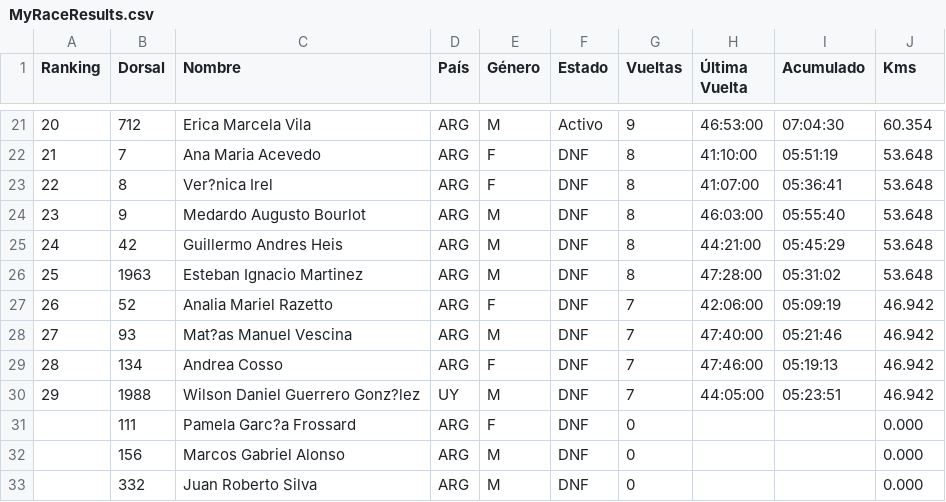
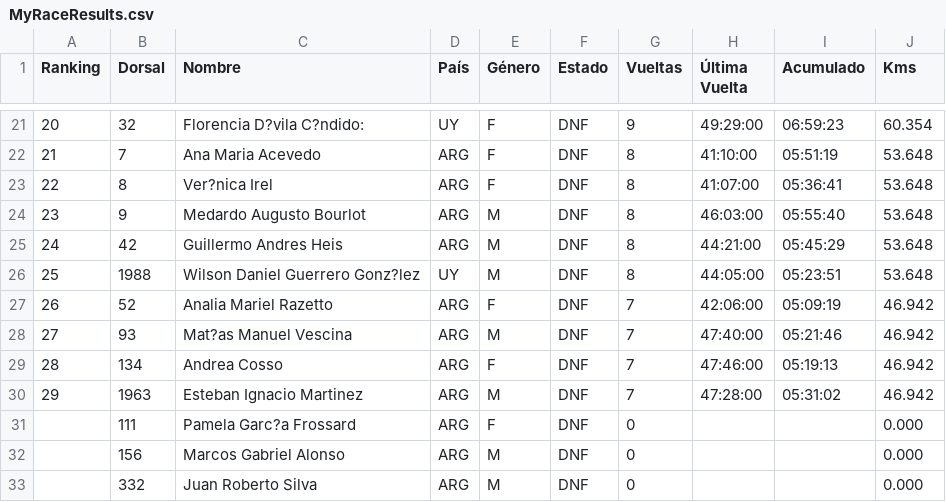
Before and after one commit to chinocdelu/visor-csv, a CSV file: MyRaceResults.csv, drawn as a sheet; only a part is shown, gaps mark what is left out; the diff covers the shown part only.

```diff
--- a/MyRaceResults.csv
+++ b/MyRaceResults.csv
@@ -21,2 +21,2 @@ Ranking,Dorsal,Nombre,País,Género,Estado,Vueltas,Última Vuelta,Acumulado,Kms
-20,712,Erica Marcela Vila,ARG,M,Activo,9,46:53:00,07:04:30,60.354
+20,32,Florencia D?vila C?ndido:,UY,F,DNF,9,49:29:00,06:59:23,60.354
 21,7,Ana Maria Acevedo,ARG,F,DNF,8,41:10:00,05:51:19,53.648
@@ -25,3 +25,3 @@ Ranking,Dorsal,Nombre,País,Género,Estado,Vueltas,Última Vuelta,Acumulado,Kms
 24,42,Guillermo Andres Heis,ARG,M,DNF,8,44:21:00,05:45:29,53.648
-25,1963,Esteban Ignacio Martinez,ARG,M,DNF,8,47:28:00,05:31:02,53.648
+25,1988,Wilson Daniel Guerrero Gonz?lez,UY,M,DNF,8,44:05:00,05:23:51,53.648
 26,52,Analia Mariel Razetto,ARG,F,DNF,7,42:06:00,05:09:19,46.942
@@ -29,3 +29,3 @@ Ranking,Dorsal,Nombre,País,Género,Estado,Vueltas,Última Vuelta,Acumulado,Kms
 28,134,Andrea Cosso,ARG,F,DNF,7,47:46:00,05:19:13,46.942
-29,1988,Wilson Daniel Guerrero Gonz?lez,UY,M,DNF,7,44:05:00,05:23:51,46.942
+29,1963,Esteban Ignacio Martinez,ARG,M,DNF,7,47:28:00,05:31:02,46.942
 ,111,Pamela Garc?a Frossard,ARG,F,DNF,0,,,0.000
```
Also changed, not shown: 94 edited cells elsewhere in this file.
